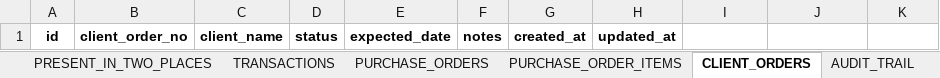
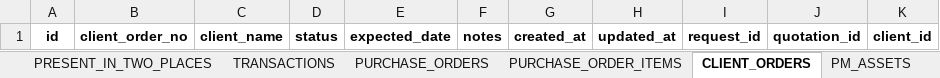
Before and after one commit to nk25719/IRM, an Excel workbook: biomed_inventory_app/app/data/inventory_master.xlsx, sheet CLIENT_ORDERS, drawn as a sheet; values as stored, in another font and other column widths than the file's, no borders; the diff names each change by its address in the sheet, - before the commit and + after, or states it on an @@ line.

```diff
--- a/biomed_inventory_app/app/data/inventory_master.xlsx (sheet CLIENT_ORDERS)
+++ b/biomed_inventory_app/app/data/inventory_master.xlsx (sheet CLIENT_ORDERS)
+sheet tab: PM_ASSETS
-I1: (empty)
+I1: request_id
-J1: (empty)
+J1: quotation_id
-K1: (empty)
+K1: client_id
```
Also changed, not shown: sheet MASTER_SUMMARY, sheet PM_HISTORY, sheet ONE_MASTER_SHEET, sheet PURCHASE_ORDERS, sheet PURCHASE_ORDER_ITEMS, sheet TRANSACTIONS, 1 more sheet, other sheet tabs, 21 other files.
